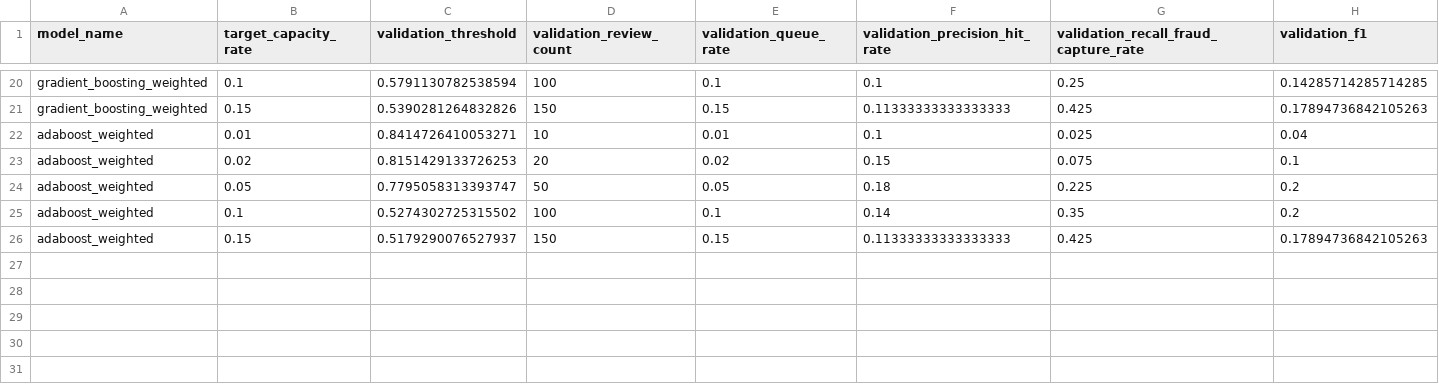
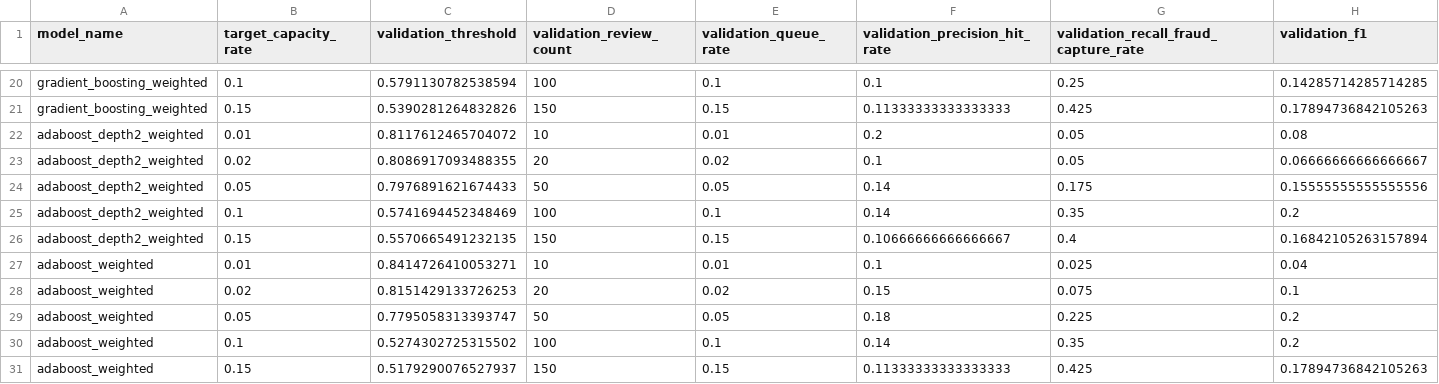
Before and after one commit to Mirza160099/fraud-alert-control-tower, a CSV file: artifacts/modeling/step_03_model_selection/capacity_thresholds.csv, drawn as a sheet; only a part is shown, gaps mark what is left out; rows hold the shown columns only; the diff names each change by its address in the sheet, - before the commit and + after, or states it on an @@ line.

```diff
--- a/artifacts/modeling/step_03_model_selection/capacity_thresholds.csv
+++ b/artifacts/modeling/step_03_model_selection/capacity_thresholds.csv
+row 22: adaboost_depth2_weighted | 0.01 | 0.8117612465704072 | 10 | 0.01 | 0.2 | 0.05 | 0.08
+row 23: adaboost_depth2_weighted | 0.02 | 0.8086917093488355 | 20 | 0.02 | 0.1 | 0.05 | 0.06666666666666667
+row 24: adaboost_depth2_weighted | 0.05 | 0.7976891621674433 | 50 | 0.05 | 0.14 | 0.175 | 0.15555555555555556
+row 25: adaboost_depth2_weighted | 0.1 | 0.5741694452348469 | 100 | 0.1 | 0.14 | 0.35 | 0.2
+row 26: adaboost_depth2_weighted | 0.15 | 0.5570665491232135 | 150 | 0.15 | 0.10666666666666667 | 0.4 | 0.16842105263157894
```
Also changed, not shown: artifacts/modeling/step_03_model_selection/model_comparison.csv, artifacts/modeling/step_04_explainability/case_review_explanations.csv, 31 other files.
